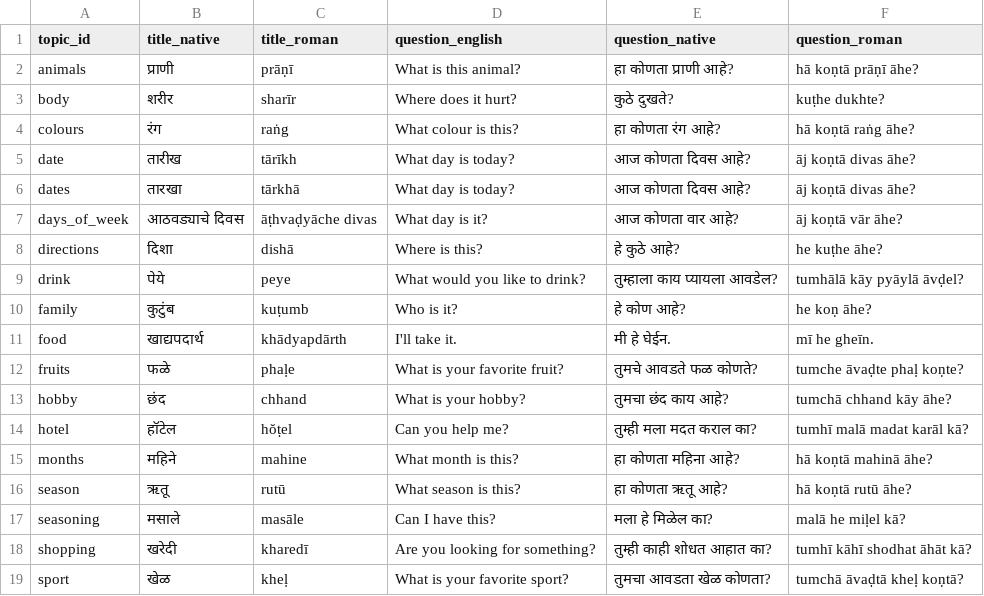
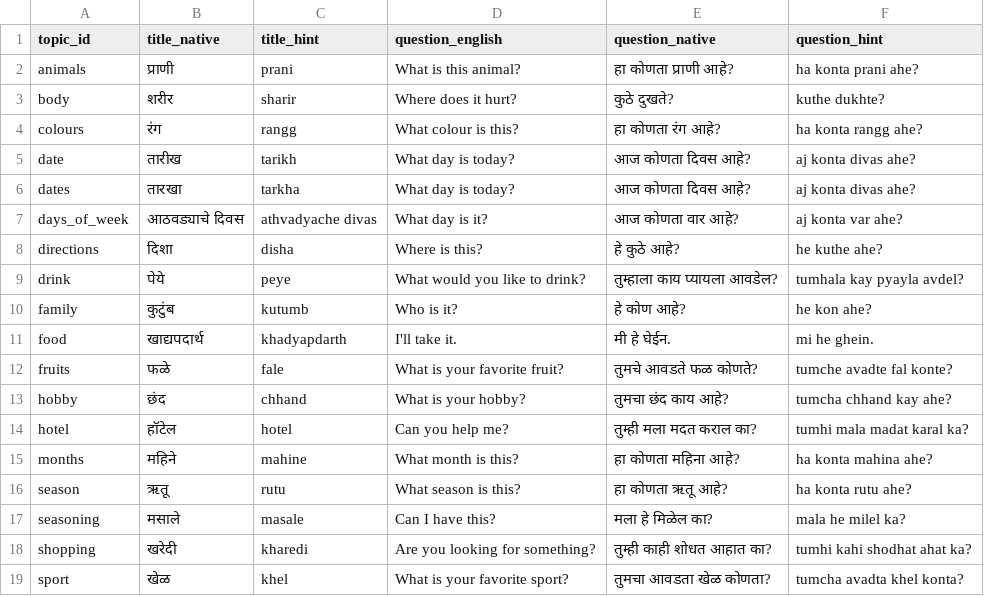
Before and after one commit to Celeritas7/KG_chart_new, a CSV file: data/marathi/mr_topics.csv, drawn as a sheet; only a part is shown; the diff covers the shown part only.

```diff
--- a/data/marathi/mr_topics.csv
+++ b/data/marathi/mr_topics.csv
@@ -1,19 +1,19 @@
-topic_id,title_native,title_roman,question_english,question_native,question_roman
-animals,प्राणी,prāṇī,What is this animal?,हा कोणता प्राणी आहे?,hā koṇtā prāṇī āhe?
-body,शरीर,sharīr,Where does it hurt?,कुठे दुखते?,kuṭhe dukhte?
-colours,रंग,raṅg,What colour is this?,हा कोणता रंग आहे?,hā koṇtā raṅg āhe?
-date,तारीख,tārīkh,What day is today?,आज कोणता दिवस आहे?,āj koṇtā divas āhe?
-dates,तारखा,tārkhā,What day is today?,आज कोणता दिवस आहे?,āj koṇtā divas āhe?
-days_of_week,आठवड्याचे दिवस,āṭhvaḍyāche divas,What day is it?,आज कोणता वार आहे?,āj koṇtā vār āhe?
-directions,दिशा,dishā,Where is this?,हे कुठे आहे?,he kuṭhe āhe?
-drink,पेये,peye,What would you like to drink?,तुम्हाला काय प्यायला आवडेल?,tumhālā kāy pyāylā āvḍel?
-family,कुटुंब,kuṭumb,Who is it?,हे कोण आहे?,he koṇ āhe?
-food,खाद्यपदार्थ,khādyapdārth,I'll take it.,मी हे घेईन.,mī he gheīn.
-fruits,फळे,phaḷe,What is your favorite fruit?,तुमचे आवडते फळ कोणते?,tumche āvaḍte phaḷ koṇte?
-hobby,छंद,chhand,What is your hobby?,तुमचा छंद काय आहे?,tumchā chhand kāy āhe?
-hotel,हॉटेल,hŏṭel,Can you help me?,तुम्ही मला मदत कराल का?,tumhī malā madat karāl kā?
-months,महिने,mahine,What month is this?,हा कोणता महिना आहे?,hā koṇtā mahinā āhe?
-season,ऋतू,rutū,What season is this?,हा कोणता ऋतू आहे?,hā koṇtā rutū āhe?
-seasoning,मसाले,masāle,Can I have this?,मला हे मिळेल का?,malā he miḷel kā?
-shopping,खरेदी,kharedī,Are you looking for something?,तुम्ही काही शोधत आहात का?,tumhī kāhī shodhat āhāt kā?
-sport,खेळ,kheḷ,What is your favorite sport?,तुमचा आवडता खेळ कोणता?,tumchā āvaḍtā kheḷ koṇtā?
+topic_id,title_native,title_hint,question_english,question_native,question_hint
+animals,प्राणी,prani,What is this animal?,हा कोणता प्राणी आहे?,ha konta prani ahe?
+body,शरीर,sharir,Where does it hurt?,कुठे दुखते?,kuthe dukhte?
+colours,रंग,rangg,What colour is this?,हा कोणता रंग आहे?,ha konta rangg ahe?
+date,तारीख,tarikh,What day is today?,आज कोणता दिवस आहे?,aj konta divas ahe?
+dates,तारखा,tarkha,What day is today?,आज कोणता दिवस आहे?,aj konta divas ahe?
+days_of_week,आठवड्याचे दिवस,athvadyache divas,What day is it?,आज कोणता वार आहे?,aj konta var ahe?
+directions,दिशा,disha,Where is this?,हे कुठे आहे?,he kuthe ahe?
+drink,पेये,peye,What would you like to drink?,तुम्हाला काय प्यायला आवडेल?,tumhala kay pyayla avdel?
+family,कुटुंब,kutumb,Who is it?,हे कोण आहे?,he kon ahe?
+food,खाद्यपदार्थ,khadyapdarth,I'll take it.,मी हे घेईन.,mi he ghein.
+fruits,फळे,fale,What is your favorite fruit?,तुमचे आवडते फळ कोणते?,tumche avadte fal konte?
+hobby,छंद,chhand,What is your hobby?,तुमचा छंद काय आहे?,tumcha chhand kay ahe?
+hotel,हॉटेल,hotel,Can you help me?,तुम्ही मला मदत कराल का?,tumhi mala madat karal ka?
+months,महिने,mahine,What month is this?,हा कोणता महिना आहे?,ha konta mahina ahe?
+season,ऋतू,rutu,What season is this?,हा कोणता ऋतू आहे?,ha konta rutu ahe?
+seasoning,मसाले,masale,Can I have this?,मला हे मिळेल का?,mala he milel ka?
+shopping,खरेदी,kharedi,Are you looking for something?,तुम्ही काही शोधत आहात का?,tumhi kahi shodhat ahat ka?
+sport,खेळ,khel,What is your favorite sport?,तुमचा आवडता खेळ कोणता?,tumcha avadta khel konta?
```
Also changed, not shown: 8 edited cells elsewhere in this file, data/marathi/mr_vocabulary.csv, 3 other files.
